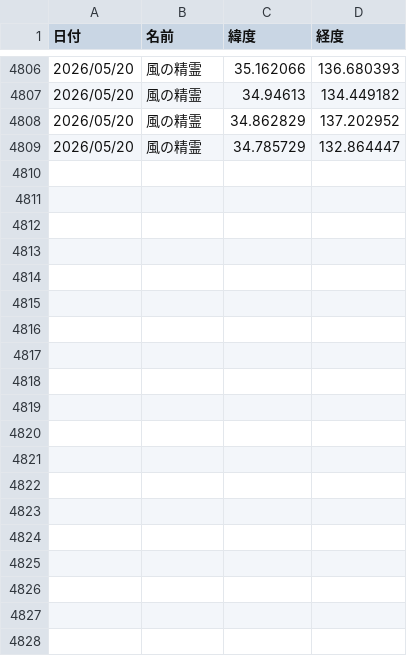
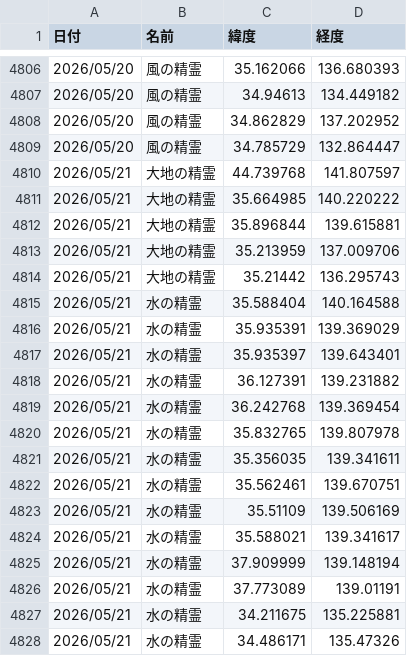
Before and after one commit to griever-0120/maboroshi, a CSV file: spirits.csv, drawn as a sheet; only a part is shown, gaps mark what is left out; the diff covers the shown part only.

```diff
--- a/spirits.csv
+++ b/spirits.csv
@@ -4809 +4809,20 @@
 2026/05/20,風の精霊,34.785729,132.864447
+2026/05/21,大地の精霊,44.739768,141.807597
+2026/05/21,大地の精霊,35.664985,140.220222
+2026/05/21,大地の精霊,35.896844,139.615881
+2026/05/21,大地の精霊,35.213959,137.009706
+2026/05/21,大地の精霊,35.21442,136.295743
+2026/05/21,水の精霊,35.588404,140.164588
+2026/05/21,水の精霊,35.935391,139.369029
+2026/05/21,水の精霊,35.935397,139.643401
+2026/05/21,水の精霊,36.127391,139.231882
+2026/05/21,水の精霊,36.242768,139.369454
+2026/05/21,水の精霊,35.832765,139.807978
+2026/05/21,水の精霊,35.356035,139.341611
+2026/05/21,水の精霊,35.562461,139.670751
+2026/05/21,水の精霊,35.51109,139.506169
+2026/05/21,水の精霊,35.588021,139.341617
+2026/05/21,水の精霊,37.909999,139.148194
+2026/05/21,水の精霊,37.773089,139.01191
+2026/05/21,水の精霊,34.211675,135.225881
+2026/05/21,水の精霊,34.486171,135.47326
```
Also changed, not shown: 14 added rows elsewhere in this file.
